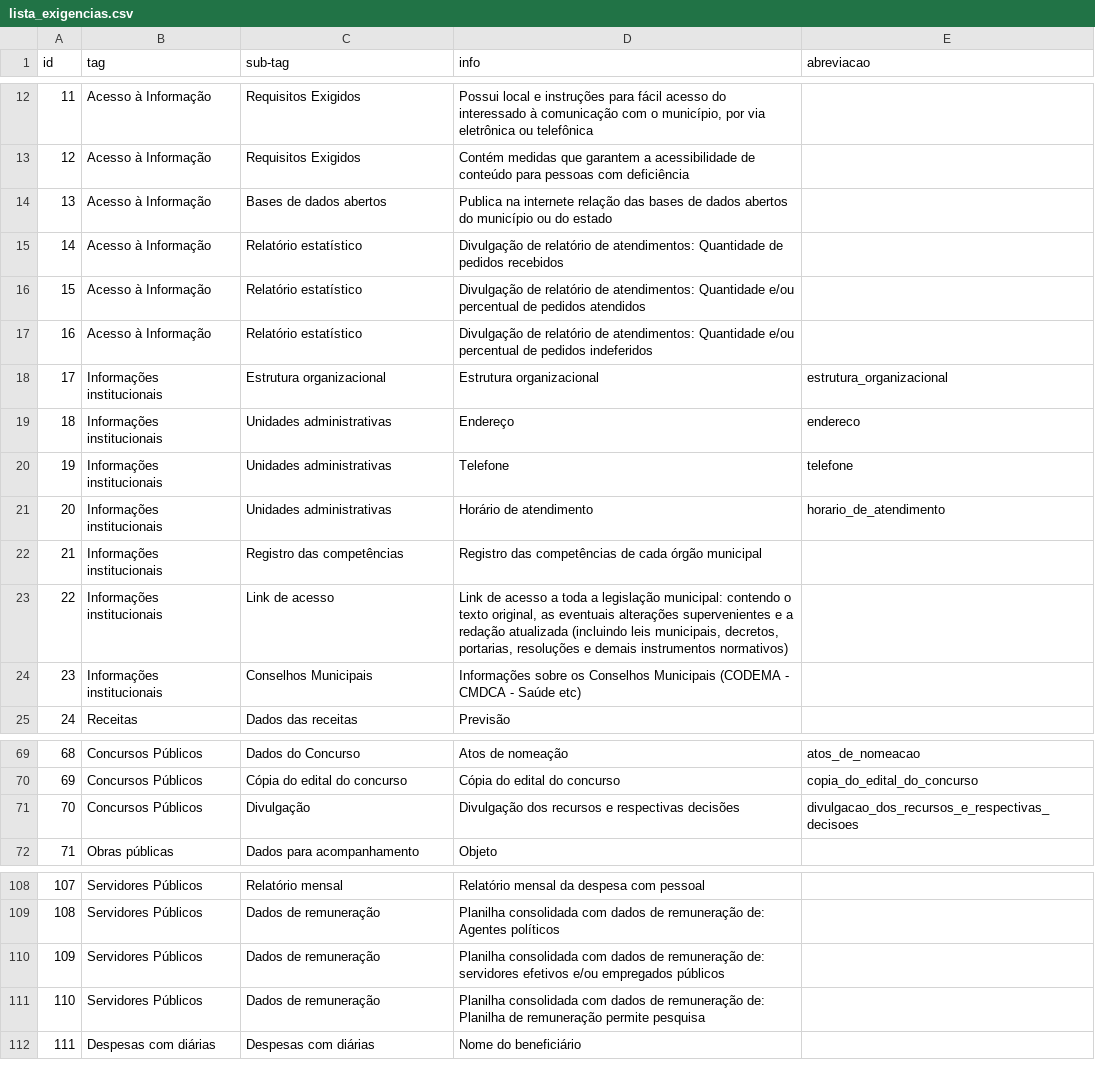
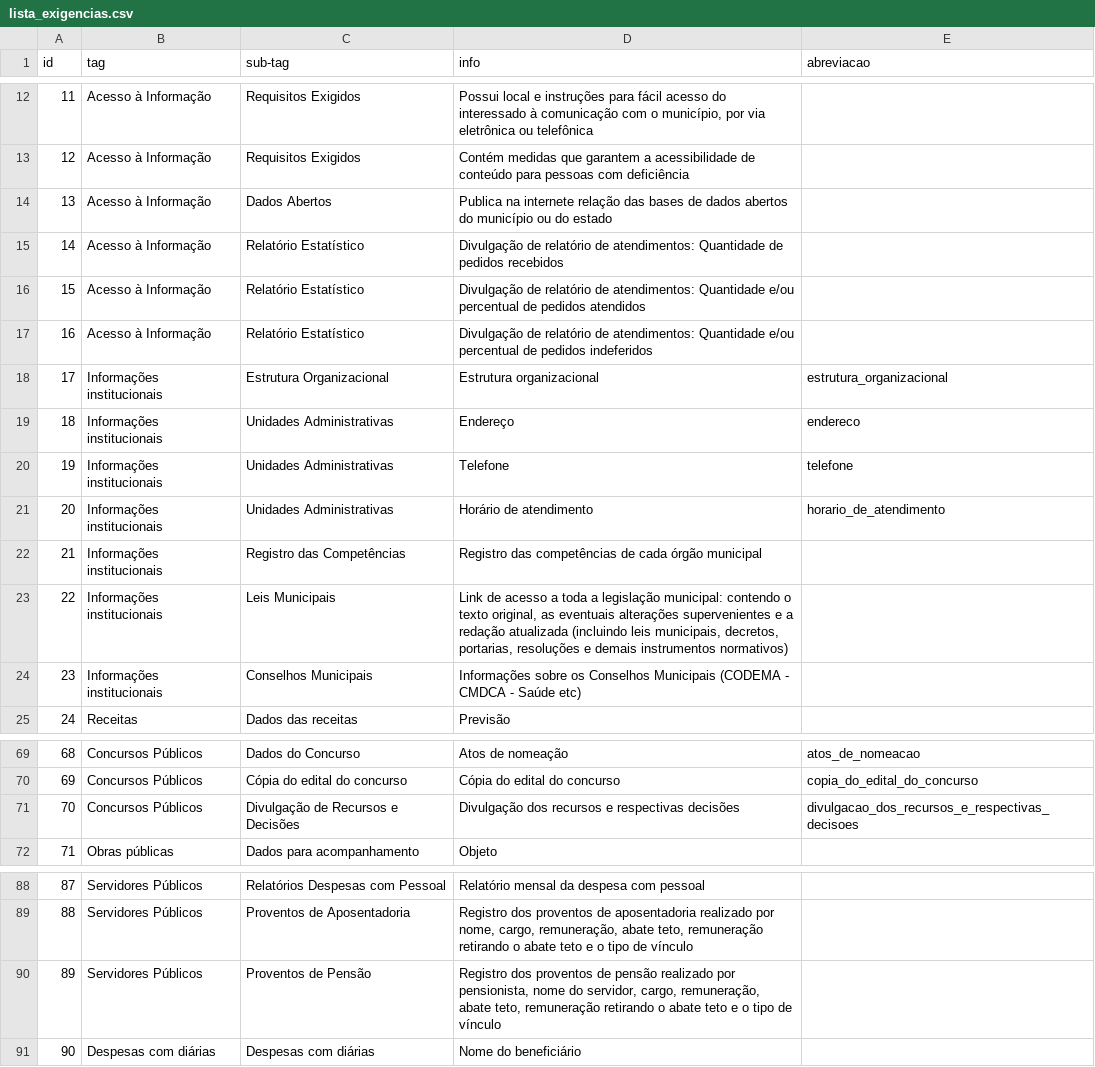
Before and after one commit to MPMG-DCC-UFMG/F01, a CSV file: service/src/checklist/lista_exigencias.csv, drawn as a sheet; only a part is shown, gaps mark what is left out; removed rows and columns are numbered as before the commit, all else as after; the diff covers the shown part only; the diff names each change by its address in the sheet, - before the commit and + after, or states it on an @@ line.

Commit message:
Padronização das Subtags
Principais mudanças:
- **Lista passa a ser de 103 itens novamente, ao invés de 124** (Zilton)
- Licitações: Registro dos Procedimentos  --> Inexigibilidade e Dispensa
- Informações Institucionais: Link de Acesso --> Leis Municipais
- Servidores Públicos: Relatório mensal --> Relatórios Despesas com Pessoal

Comparação entre lista original e lista expandida:
https://docs.google.com/spreadsheets/d/1xwZUiY1P40vE16UB8DOlGaT8Xi-J1WJH/edit#gid=2064477492

```diff
--- a/service/src/checklist/lista_exigencias.csv
+++ b/service/src/checklist/lista_exigencias.csv
-C14 (sub-tag): Bases de dados abertos
+C14 (sub-tag): Dados Abertos
-C15:C17 (sub-tag): Relatório estatístico
+C15:C17 (sub-tag): Relatório Estatístico
-C18 (sub-tag): Estrutura organizacional
+C18 (sub-tag): Estrutura Organizacional
-C19:C21 (sub-tag): Unidades administrativas
+C19:C21 (sub-tag): Unidades Administrativas
-C22 (sub-tag): Registro das competências
+C22 (sub-tag): Registro das Competências
-C23 (sub-tag): Link de acesso
+C23 (sub-tag): Leis Municipais
-C71 (sub-tag): Divulgação
+C71 (sub-tag): Divulgação de Recursos e Decisões
@@ column A (id) renumbered from row 84 down @@
-C88 (sub-tag): Relatório mensal
+C88 (sub-tag): Relatórios Despesas com Pessoal
-C89 (sub-tag): Dados de remuneração
+C89 (sub-tag): Proventos de Aposentadoria
-D89 (info): Planilha consolidada com dados de remuneração de: Agentes políticos
+D89 (info): Registro dos proventos de aposentadoria realizado por nome, cargo, remuneração, abate teto, remuneração retirando o abate teto e o tipo de vínculo
-C90 (sub-tag): Dados de remuneração
+C90 (sub-tag): Proventos de Pensão
-D90 (info): Planilha consolidada com dados de remuneração de: servidores efetivos e/ou empregados públicos
+D90 (info): Registro dos proventos de pensão realizado por pensionista, nome do servidor, cargo, remuneração, abate teto, remuneração retirando o abate teto e o tipo de vínculo
-row 111: 110 | Servidores Públicos | Dados de remuneração | Planilha consolidada com dados de remuneração de: Planilha de remuneração permite pesquisa
```
Also changed, not shown: 20 removed rows and 17 edited cells elsewhere in this file.
